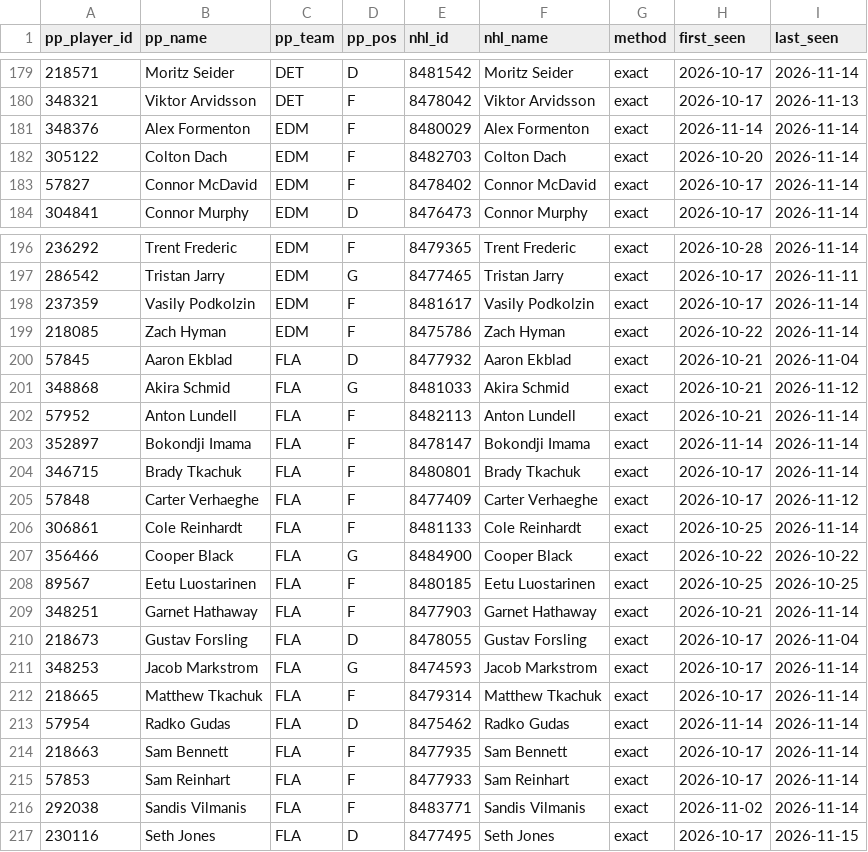
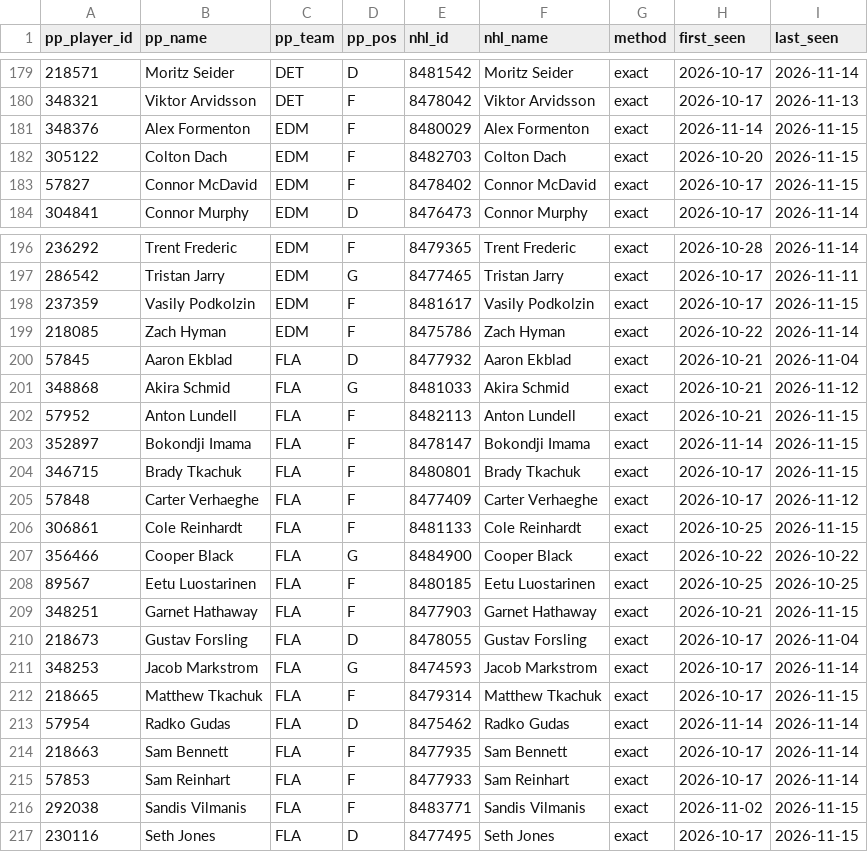
Before and after one commit to mileswilliams08/NHL-prop-model, a CSV file: data/player_map.csv, drawn as a sheet; only a part is shown, gaps mark what is left out; the diff covers the shown part only.

```diff
--- a/data/player_map.csv
+++ b/data/player_map.csv
@@ -180,5 +180,5 @@ pp_player_id,pp_name,pp_team,pp_pos,nhl_id,nhl_name,method,first_seen,last_seen
 348321,Viktor Arvidsson,DET,F,8478042,Viktor Arvidsson,exact,2026-10-17,2026-11-13
-348376,Alex Formenton,EDM,F,8480029,Alex Formenton,exact,2026-11-14,2026-11-14
-305122,Colton Dach,EDM,F,8482703,Colton Dach,exact,2026-10-20,2026-11-14
-57827,Connor McDavid,EDM,F,8478402,Connor McDavid,exact,2026-10-17,2026-11-14
+348376,Alex Formenton,EDM,F,8480029,Alex Formenton,exact,2026-11-14,2026-11-15
+305122,Colton Dach,EDM,F,8482703,Colton Dach,exact,2026-10-20,2026-11-15
+57827,Connor McDavid,EDM,F,8478402,Connor McDavid,exact,2026-10-17,2026-11-15
 304841,Connor Murphy,EDM,D,8476473,Connor Murphy,exact,2026-10-17,2026-11-14
@@ -197,3 +197,3 @@ pp_player_id,pp_name,pp_team,pp_pos,nhl_id,nhl_name,method,first_seen,last_seen
 286542,Tristan Jarry,EDM,G,8477465,Tristan Jarry,exact,2026-10-17,2026-11-11
-237359,Vasily Podkolzin,EDM,F,8481617,Vasily Podkolzin,exact,2026-10-17,2026-11-14
+237359,Vasily Podkolzin,EDM,F,8481617,Vasily Podkolzin,exact,2026-10-17,2026-11-15
 218085,Zach Hyman,EDM,F,8475786,Zach Hyman,exact,2026-10-22,2026-11-14
@@ -201,13 +201,13 @@ pp_player_id,pp_name,pp_team,pp_pos,nhl_id,nhl_name,method,first_seen,last_seen
 348868,Akira Schmid,FLA,G,8481033,Akira Schmid,exact,2026-10-21,2026-11-12
-57952,Anton Lundell,FLA,F,8482113,Anton Lundell,exact,2026-10-21,2026-11-14
-352897,Bokondji Imama,FLA,F,8478147,Bokondji Imama,exact,2026-11-14,2026-11-14
-346715,Brady Tkachuk,FLA,F,8480801,Brady Tkachuk,exact,2026-10-17,2026-11-14
+57952,Anton Lundell,FLA,F,8482113,Anton Lundell,exact,2026-10-21,2026-11-15
+352897,Bokondji Imama,FLA,F,8478147,Bokondji Imama,exact,2026-11-14,2026-11-15
+346715,Brady Tkachuk,FLA,F,8480801,Brady Tkachuk,exact,2026-10-17,2026-11-15
 57848,Carter Verhaeghe,FLA,F,8477409,Carter Verhaeghe,exact,2026-10-17,2026-11-12
-306861,Cole Reinhardt,FLA,F,8481133,Cole Reinhardt,exact,2026-10-25,2026-11-14
+306861,Cole Reinhardt,FLA,F,8481133,Cole Reinhardt,exact,2026-10-25,2026-11-15
 356466,Cooper Black,FLA,G,8484900,Cooper Black,exact,2026-10-22,2026-10-22
 89567,Eetu Luostarinen,FLA,F,8480185,Eetu Luostarinen,exact,2026-10-25,2026-10-25
-348251,Garnet Hathaway,FLA,F,8477903,Garnet Hathaway,exact,2026-10-21,2026-11-14
+348251,Garnet Hathaway,FLA,F,8477903,Garnet Hathaway,exact,2026-10-21,2026-11-15
 218673,Gustav Forsling,FLA,D,8478055,Gustav Forsling,exact,2026-10-17,2026-11-04
 348253,Jacob Markstrom,FLA,G,8474593,Jacob Markstrom,exact,2026-10-17,2026-11-14
-218665,Matthew Tkachuk,FLA,F,8479314,Matthew Tkachuk,exact,2026-10-17,2026-11-14
+218665,Matthew Tkachuk,FLA,F,8479314,Matthew Tkachuk,exact,2026-10-17,2026-11-15
 57954,Radko Gudas,FLA,D,8475462,Radko Gudas,exact,2026-11-14,2026-11-14
@@ -215,3 +215,3 @@ pp_player_id,pp_name,pp_team,pp_pos,nhl_id,nhl_name,method,first_seen,last_seen
 57853,Sam Reinhart,FLA,F,8477933,Sam Reinhart,exact,2026-10-17,2026-11-14
-292038,Sandis Vilmanis,FLA,F,8483771,Sandis Vilmanis,exact,2026-11-02,2026-11-14
+292038,Sandis Vilmanis,FLA,F,8483771,Sandis Vilmanis,exact,2026-11-02,2026-11-15
 230116,Seth Jones,FLA,D,8477495,Seth Jones,exact,2026-10-17,2026-11-15
```
Also changed, not shown: 22 edited cells elsewhere in this file, 6 other files.
